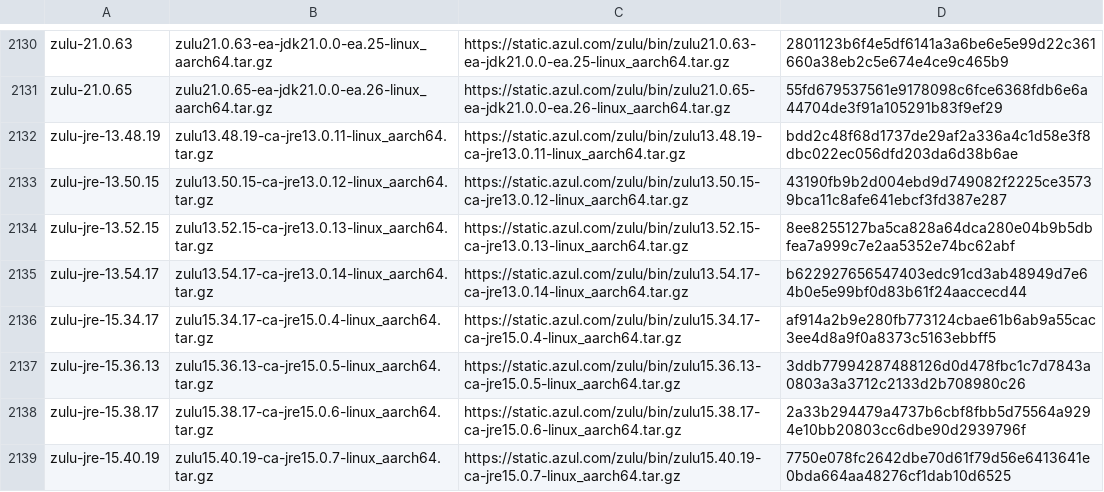
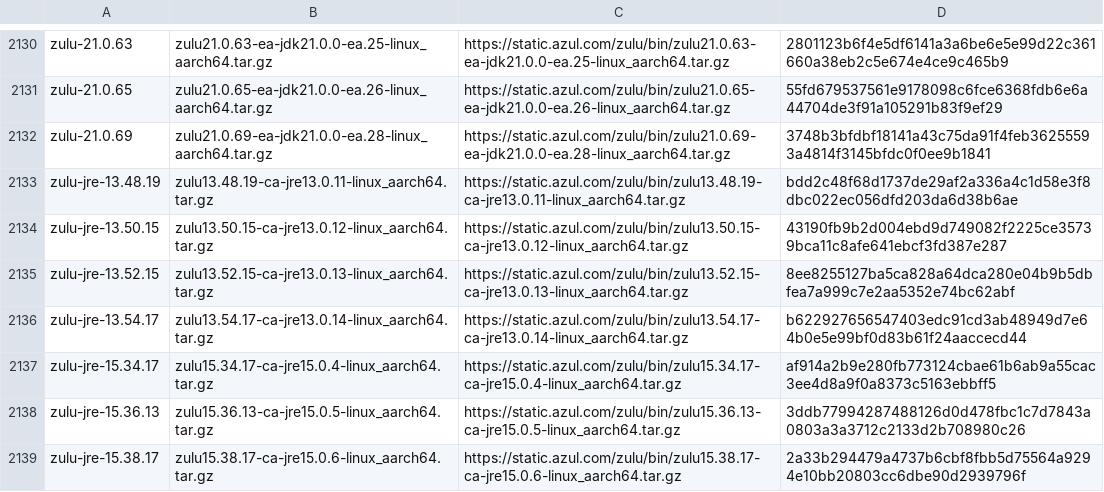
Before and after one commit to mise-plugins/rtx-java, a TSV file: data/jdk-linux-aarch64-all.tsv, drawn as a sheet; only a part is shown, gaps mark what is left out; the shorter side is filled out with more unchanged rows.

```diff
--- a/data/jdk-linux-aarch64-all.tsv
+++ b/data/jdk-linux-aarch64-all.tsv
@@ -2131,2 +2131,3 @@ zulu-21.0.63	zulu21.0.63-ea-jdk21.0.0-ea.25-linux_aarch64.tar.gz	https://static.
 zulu-21.0.65	zulu21.0.65-ea-jdk21.0.0-ea.26-linux_aarch64.tar.gz	https://static.azul.com/zulu/bin/zulu21.0.65-ea-jdk21.0.0-ea.26-linux_aarch64.tar.gz	55fd679537561e9178098c6fce6368fdb6e6a44704de3f91a105291b83f9ef29
+zulu-21.0.69	zulu21.0.69-ea-jdk21.0.0-ea.28-linux_aarch64.tar.gz	https://static.azul.com/zulu/bin/zulu21.0.69-ea-jdk21.0.0-ea.28-linux_aarch64.tar.gz	3748b3bfdbf18141a43c75da91f4feb36255593a4814f3145bfdc0f0ee9b1841
 zulu-jre-13.48.19	zulu13.48.19-ca-jre13.0.11-linux_aarch64.tar.gz	https://static.azul.com/zulu/bin/zulu13.48.19-ca-jre13.0.11-linux_aarch64.tar.gz	bdd2c48f68d1737de29af2a336a4c1d58e3f8dbc022ec056dfd203da6d38b6ae
```
Also changed, not shown: data/jdk-linux-aarch64-ea.tsv, data/jdk-linux-arm64-all.tsv, 3 other files.
